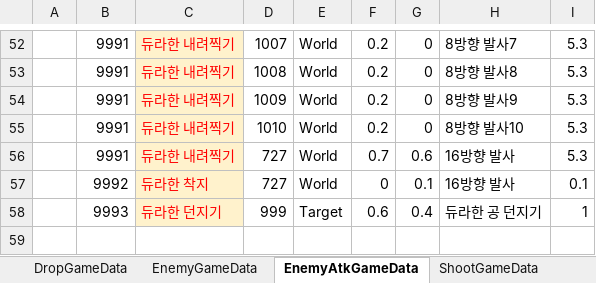
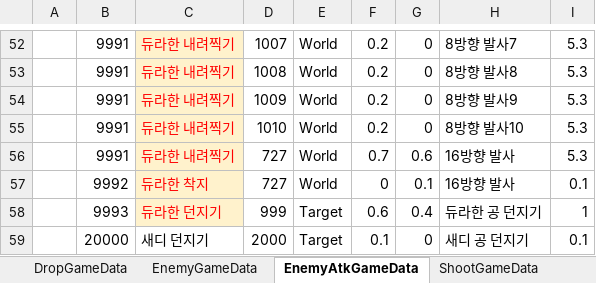
Before and after one commit to Cuty444/QT_Proto, an Excel workbook: _GameData/_QT_Table.xlsm, sheet EnemyAtkGameData, drawn as a sheet; only a part is shown, gaps mark what is left out; values as stored, in another font and other column widths than the file's, no borders; table styles not drawn; the diff names each change by its address in the sheet, - before the commit and + after, or states it on an @@ line.

```diff
--- a/_GameData/_QT_Table.xlsm (sheet EnemyAtkGameData)
+++ b/_GameData/_QT_Table.xlsm (sheet EnemyAtkGameData)
+row 59:  | 20000 | 새디 던지기 | 2000 | Target | 0.1 | 0 | 새디 공 던지기 | 0.1
```
Also changed, not shown: sheet ProjectileGameData, sheet ShootGameData, 14 other files.
